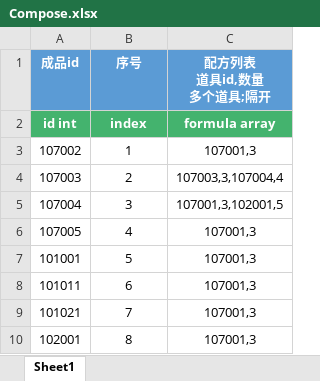
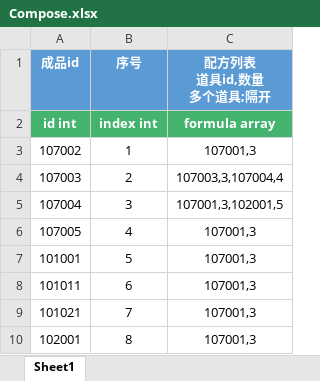
Before and after one commit to persiewoo/mnData, an Excel workbook: common/Compose.xlsx, sheet Sheet1, drawn as a sheet; values as stored, in another font and other column widths than the file's, no borders; the diff names each change by its address in the sheet, - before the commit and + after, or states it on an @@ line.

Commit message:
添加类型

```diff
--- a/common/Compose.xlsx (sheet Sheet1)
+++ b/common/Compose.xlsx (sheet Sheet1)
-B2 (序号): index
+B2 (序号): index int
```
